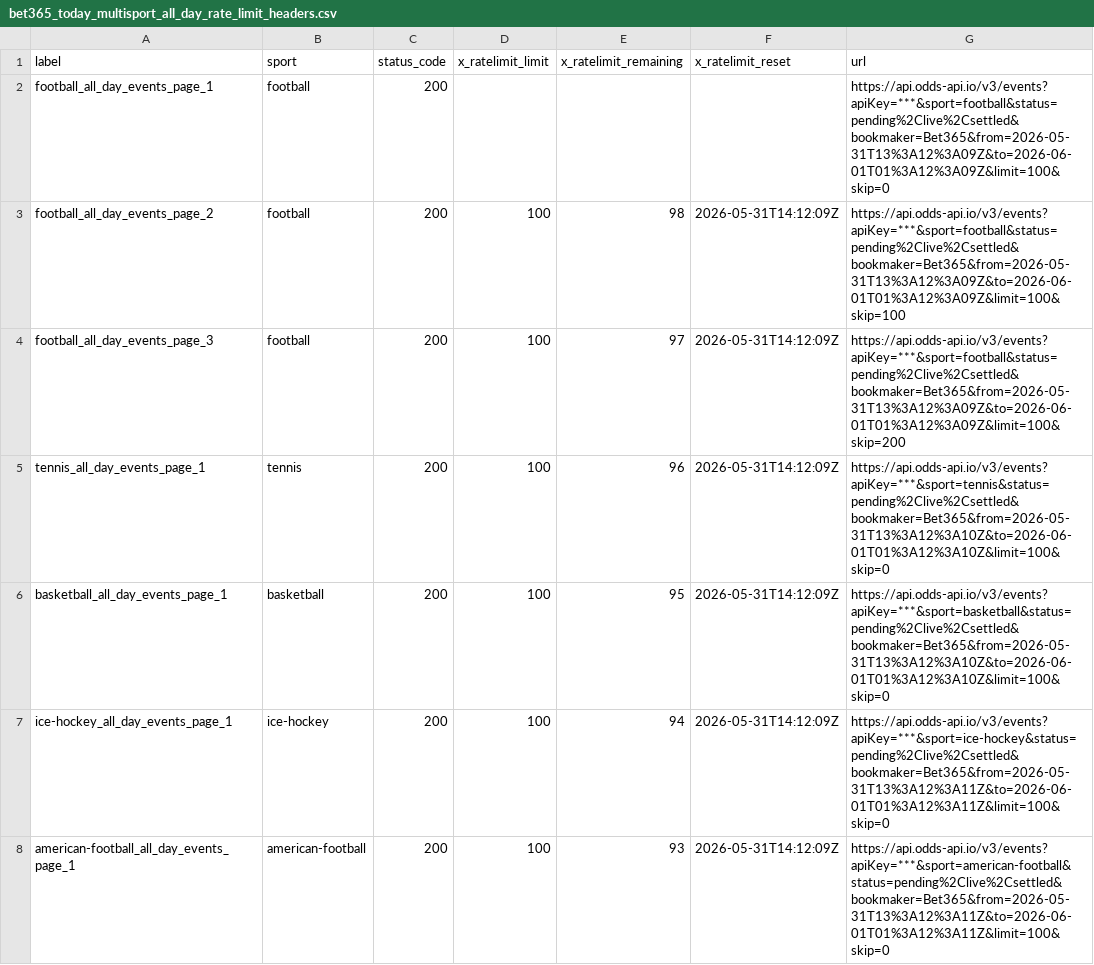
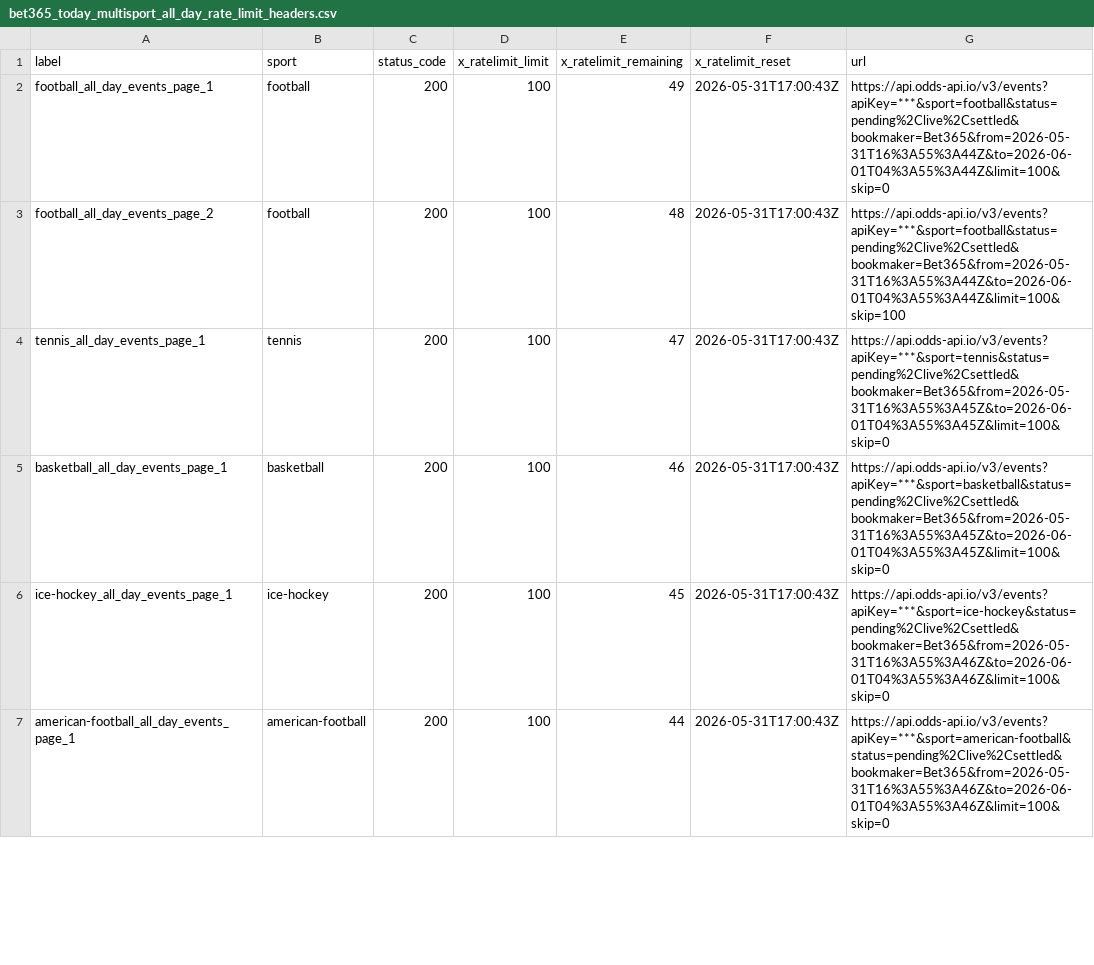
Before and after one commit to Bendecks/Odds-2, a CSV file: output/bet365/latest/bet365_today_multisport_all_day_rate_limit_headers.csv, drawn as a sheet; only a part is shown; the diff covers the shown part only.

```diff
--- a/output/bet365/latest/bet365_today_multisport_all_day_rate_limit_headers.csv
+++ b/output/bet365/latest/bet365_today_multisport_all_day_rate_limit_headers.csv
@@ -1,8 +1,7 @@
 label,sport,status_code,x_ratelimit_limit,x_ratelimit_remaining,x_ratelimit_reset,url
-football_all_day_events_page_1,football,200,,,,https://api.odds-api.io/v3/events?apiKey=***&sport=football&status=pending%2Clive%2Csettled&bookmaker=Bet365&from=2026-05-31T13%3A12%3A09Z&to=2026-06-01T01%3A12%3A09Z&limit=100&skip=0
-football_all_day_events_page_2,football,200,100,98,2026-05-31T14:12:09Z,https://api.odds-api.io/v3/events?apiKey=***&sport=football&status=pending%2Clive%2Csettled&bookmaker=Bet365&from=2026-05-31T13%3A12%3A09Z&to=2026-06-01T01%3A12%3A09Z&limit=100&skip=100
-football_all_day_events_page_3,football,200,100,97,2026-05-31T14:12:09Z,https://api.odds-api.io/v3/events?apiKey=***&sport=football&status=pending%2Clive%2Csettled&bookmaker=Bet365&from=2026-05-31T13%3A12%3A09Z&to=2026-06-01T01%3A12%3A09Z&limit=100&skip=200
-tennis_all_day_events_page_1,tennis,200,100,96,2026-05-31T14:12:09Z,https://api.odds-api.io/v3/events?apiKey=***&sport=tennis&status=pending%2Clive%2Csettled&bookmaker=Bet365&from=2026-05-31T13%3A12%3A10Z&to=2026-06-01T01%3A12%3A10Z&limit=100&skip=0
-basketball_all_day_events_page_1,basketball,200,100,95,2026-05-31T14:12:09Z,https://api.odds-api.io/v3/events?apiKey=***&sport=basketball&status=pending%2Clive%2Csettled&bookmaker=Bet365&from=2026-05-31T13%3A12%3A10Z&to=2026-06-01T01%3A12%3A10Z&limit=100&skip=0
-ice-hockey_all_day_events_page_1,ice-hockey,200,100,94,2026-05-31T14:12:09Z,https://api.odds-api.io/v3/events?apiKey=***&sport=ice-hockey&status=pending%2Clive%2Csettled&bookmaker=Bet365&from=2026-05-31T13%3A12%3A11Z&to=2026-06-01T01%3A12%3A11Z&limit=100&skip=0
-american-football_all_day_events_page_1,american-football,200,100,93,2026-05-31T14:12:09Z,https://api.odds-api.io/v3/events?apiKey=***&sport=american-football&status=pending%2Clive%2Csettled&bookmaker=Bet365&from=2026-05-31T13%3A12%3A11Z&to=2026-06-01T01%3A12%3A11Z&limit=100&skip=0
+football_all_day_events_page_1,football,200,100,49,2026-05-31T17:00:43Z,https://api.odds-api.io/v3/events?apiKey=***&sport=football&status=pending%2Clive%2Csettled&bookmaker=Bet365&from=2026-05-31T16%3A55%3A44Z&to=2026-06-01T04%3A55%3A44Z&limit=100&skip=0
+football_all_day_events_page_2,football,200,100,48,2026-05-31T17:00:43Z,https://api.odds-api.io/v3/events?apiKey=***&sport=football&status=pending%2Clive%2Csettled&bookmaker=Bet365&from=2026-05-31T16%3A55%3A44Z&to=2026-06-01T04%3A55%3A44Z&limit=100&skip=100
+tennis_all_day_events_page_1,tennis,200,100,47,2026-05-31T17:00:43Z,https://api.odds-api.io/v3/events?apiKey=***&sport=tennis&status=pending%2Clive%2Csettled&bookmaker=Bet365&from=2026-05-31T16%3A55%3A45Z&to=2026-06-01T04%3A55%3A45Z&limit=100&skip=0
+basketball_all_day_events_page_1,basketball,200,100,46,2026-05-31T17:00:43Z,https://api.odds-api.io/v3/events?apiKey=***&sport=basketball&status=pending%2Clive%2Csettled&bookmaker=Bet365&from=2026-05-31T16%3A55%3A45Z&to=2026-06-01T04%3A55%3A45Z&limit=100&skip=0
+ice-hockey_all_day_events_page_1,ice-hockey,200,100,45,2026-05-31T17:00:43Z,https://api.odds-api.io/v3/events?apiKey=***&sport=ice-hockey&status=pending%2Clive%2Csettled&bookmaker=Bet365&from=2026-05-31T16%3A55%3A46Z&to=2026-06-01T04%3A55%3A46Z&limit=100&skip=0
+american-football_all_day_events_page_1,american-football,200,100,44,2026-05-31T17:00:43Z,https://api.odds-api.io/v3/events?apiKey=***&sport=american-football&status=pending%2Clive%2Csettled&bookmaker=Bet365&from=2026-05-31T16%3A55%3A46Z&to=2026-06-01T04%3A55%3A46Z&limit=100&skip=0
```
Also changed, not shown: 7 removed rows and 71 edited cells elsewhere in this file, 33 other files.
